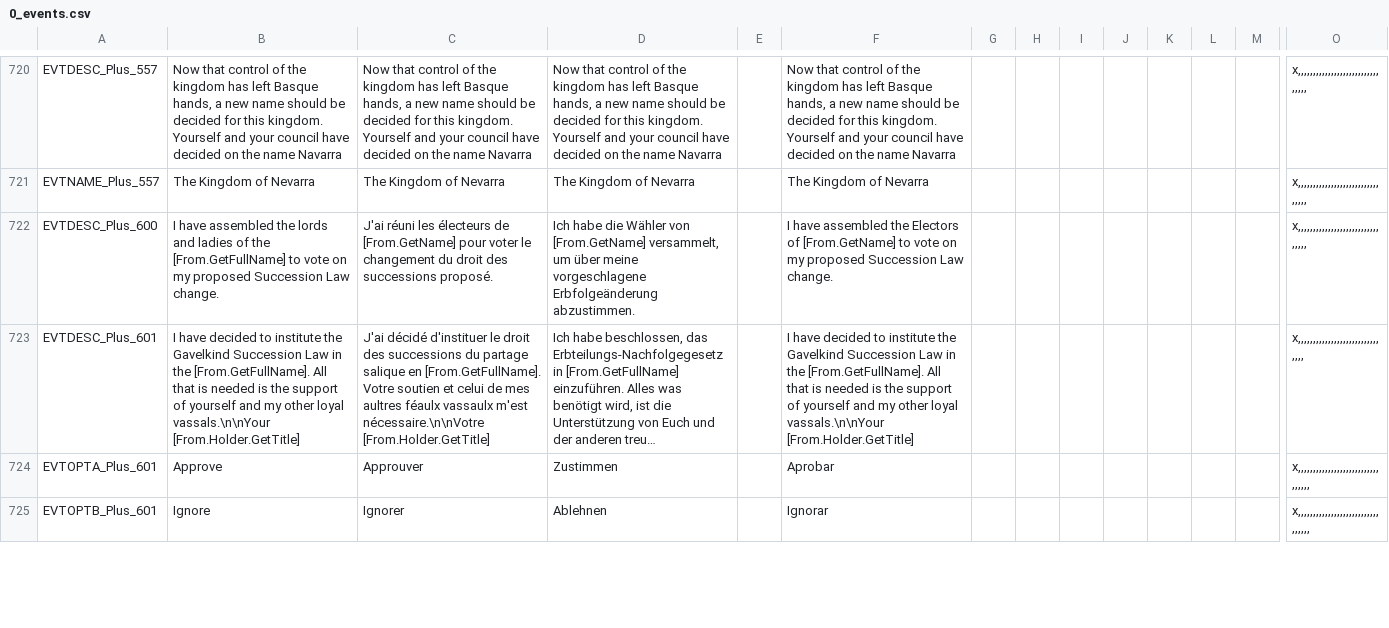
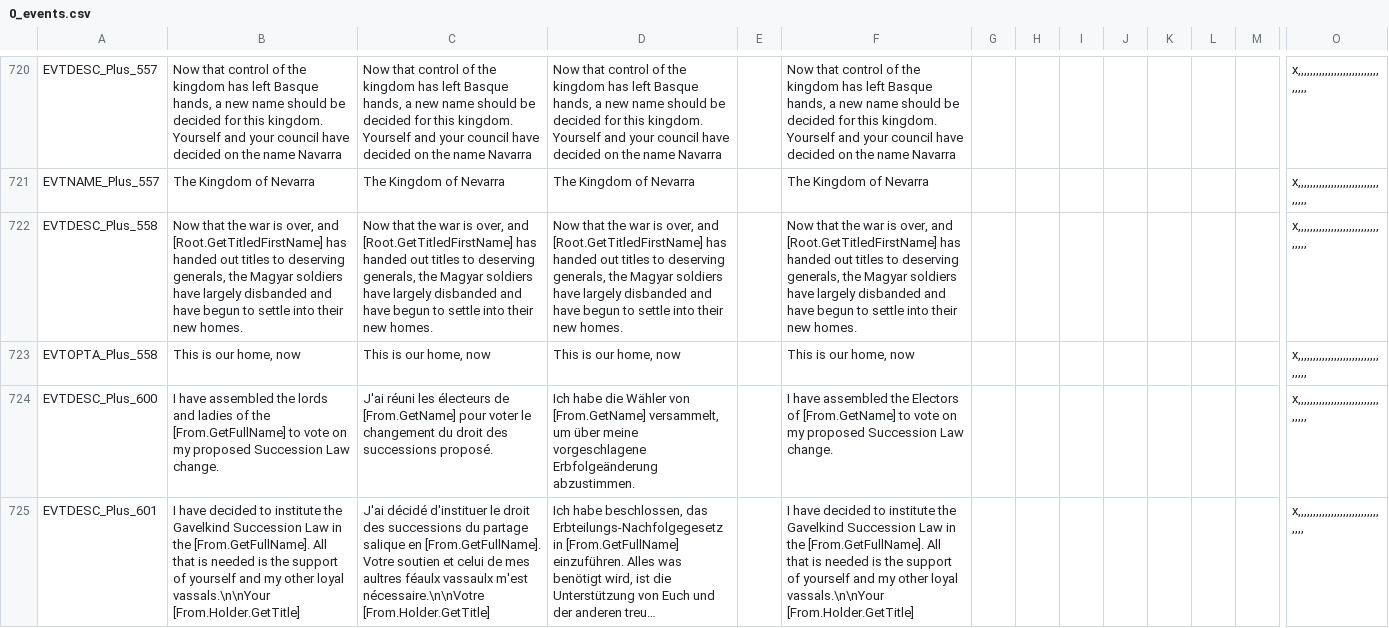
Before and after one commit to ck2plus/CK2Plus, a CSV file: CK2Plus/localisation/0_events.csv, drawn as a sheet; only a part is shown, gaps mark what is left out; the shorter side is filled out with more unchanged rows; long unchanged cells end in …; rows hold the shown columns only; the diff names each change by its address in the sheet, - before the commit and + after, or states it on an @@ line.

Commit message:
changes to Pagan CB's, Magyar Invasion

```diff
--- a/CK2Plus/localisation/0_events.csv
+++ b/CK2Plus/localisation/0_events.csv
+row 722: EVTDESC_Plus_558 | Now that the war is over, and [Root.GetTitledFirstName] has handed out titles to deserving generals, the Magyar soldiers have largely disbanded and have begun to settle into their new homes. | Now that the war is over, and [Root.GetTitledFirstName] has handed out titles to deserving generals, the Magyar soldiers have largely disbanded and have begun to settle into their new homes. | Now that the war is over, and [Root.GetTitledFirstName] has handed out titles to deserving generals, the Magyar soldiers have largely disbanded and have begun to settle into their new homes. |  | Now that the war is over, and [Root.GetTitledFirstName] has handed out titles to deserving generals, the Magyar soldiers have largely disbanded and have begun to settle into their new homes. |  |  |  |  |  |  |  | x,,,,,,,,,,,,,,,,,,,,,,,,,,,,,,,,
+row 723: EVTOPTA_Plus_558 | This is our home, now | This is our home, now | This is our home, now |  | This is our home, now |  |  |  |  |  |  |  | x,,,,,,,,,,,,,,,,,,,,,,,,,,,,,,,,
```
Also changed, not shown: CK2Plus/localisation/0_casus_beli.csv, CK2Plus/localisation/0_decisions.csv, 7 other files.
